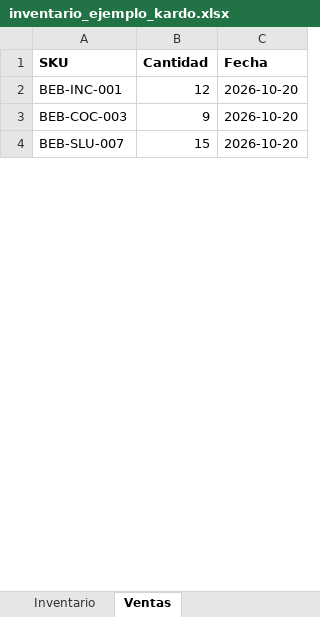
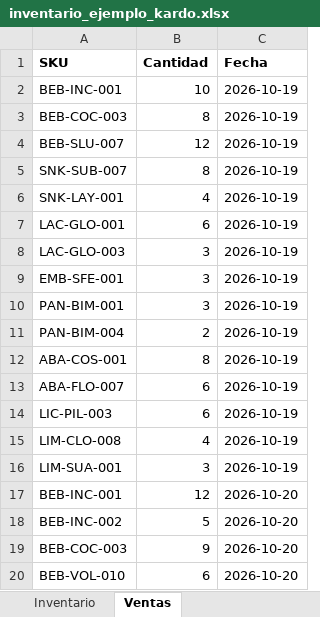
Before and after one commit to MrOdar/kardo, an Excel workbook: src/main/resources/static/assets/inventario_ejemplo_kardo.xlsx, sheet Ventas, drawn as a sheet; only a part is shown; values as stored, in another font and other column widths than the file's, no borders; removed rows and columns are numbered as before the commit, all else as after; the diff covers the shown part only; the diff names each change by its address in the sheet, - before the commit and + after, or states it on an @@ line.

Commit message:
feat(ventas): expandir la plantilla de ventas a 72 registros y enriquecer el resumen en la interfaz
Amplía la hoja Ventas del archivo de ejemplo con 72 transacciones distribuidas en las 8 familias de productos y a lo largo de los últimos 5 días, con cantidades coherentes con las existencias para una ingesta limpia.

En la interfaz web, el resumen de ventas se enriquece calculando el ticket promedio y el promedio de unidades por venta, y la descripción del archivo descargable refleja la cobertura ampliada.

```diff
--- a/src/main/resources/static/assets/inventario_ejemplo_kardo.xlsx (sheet Ventas)
+++ b/src/main/resources/static/assets/inventario_ejemplo_kardo.xlsx (sheet Ventas)
+row 2: BEB-INC-001 | 10 | 2026-10-19
+row 3: BEB-COC-003 | 8 | 2026-10-19
+row 4: BEB-SLU-007 | 12 | 2026-10-19
+row 5: SNK-SUB-007 | 8 | 2026-10-19
+row 6: SNK-LAY-001 | 4 | 2026-10-19
+row 7: LAC-GLO-001 | 6 | 2026-10-19
+row 8: LAC-GLO-003 | 3 | 2026-10-19
+row 9: EMB-SFE-001 | 3 | 2026-10-19
+row 10: PAN-BIM-001 | 3 | 2026-10-19
+row 11: PAN-BIM-004 | 2 | 2026-10-19
+row 12: ABA-COS-001 | 8 | 2026-10-19
+row 13: ABA-FLO-007 | 6 | 2026-10-19
+row 14: LIC-PIL-003 | 6 | 2026-10-19
+row 15: LIM-CLO-008 | 4 | 2026-10-19
+row 16: LIM-SUA-001 | 3 | 2026-10-19
+row 18: BEB-INC-002 | 5 | 2026-10-20
-row 4: BEB-SLU-007 | 15 | 2026-10-20
+row 20: BEB-VOL-010 | 6 | 2026-10-20
```
Also changed, not shown: 45 added rows, 3 removed rows and 4 edited cells elsewhere in this sheet, 3 other files.
